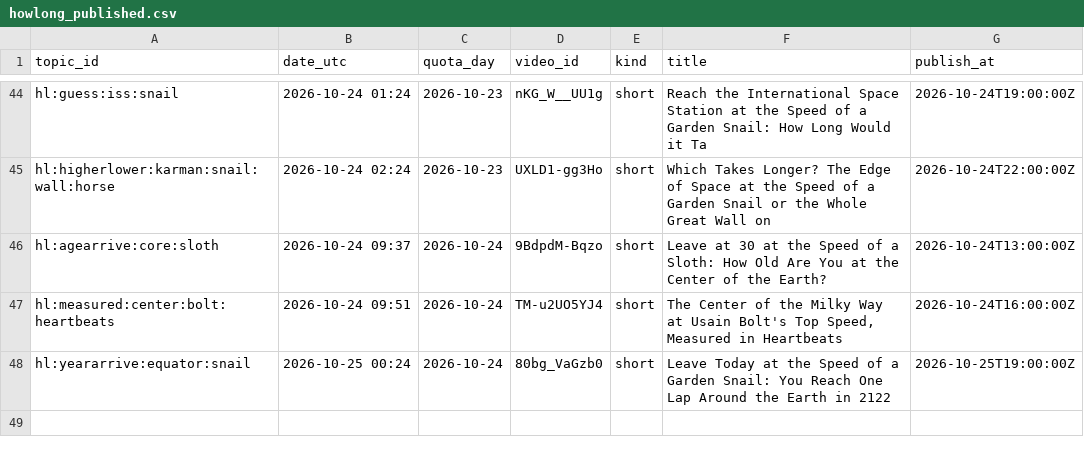
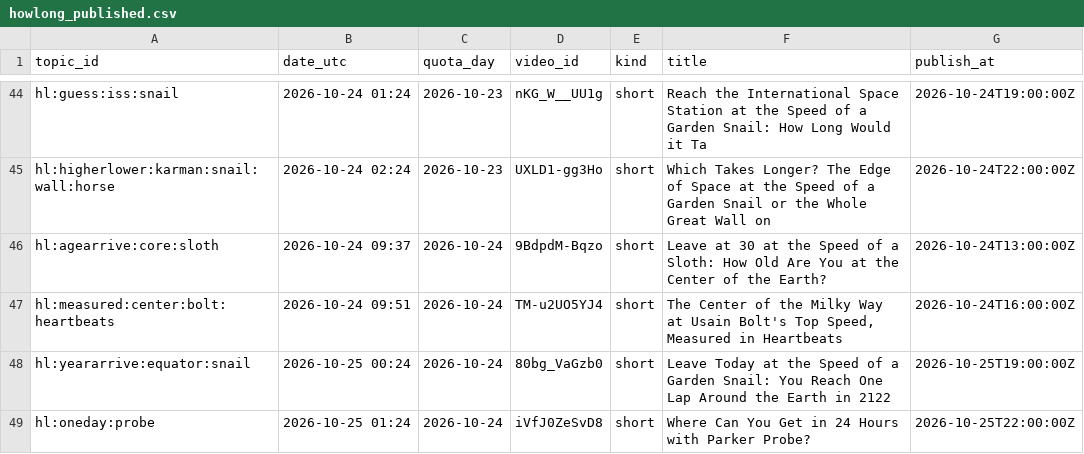
Before and after one commit to olgunkadirgulhan/fenek-de-en, a CSV file: howlong_published.csv, drawn as a sheet; only a part is shown, gaps mark what is left out.

Commit message:
howlong: 2026-10-25-0124

```diff
--- a/howlong_published.csv
+++ b/howlong_published.csv
@@ -48 +48,2 @@ hl:measured:center:bolt:heartbeats,2026-10-24 09:51,2026-10-24,TM-u2UO5YJ4,short
 hl:yeararrive:equator:snail,2026-10-25 00:24,2026-10-24,80bg_VaGzb0,short,Leave Today at the Speed of a Garden Snail: You Reach One Lap Around the Earth in 2122,2026-10-25T19:00:00Z
+hl:oneday:probe,2026-10-25 01:24,2026-10-24,iVfJ0ZeSvD8,short,Where Can You Get in 24 Hours with Parker Probe?,2026-10-25T22:00:00Z
```
